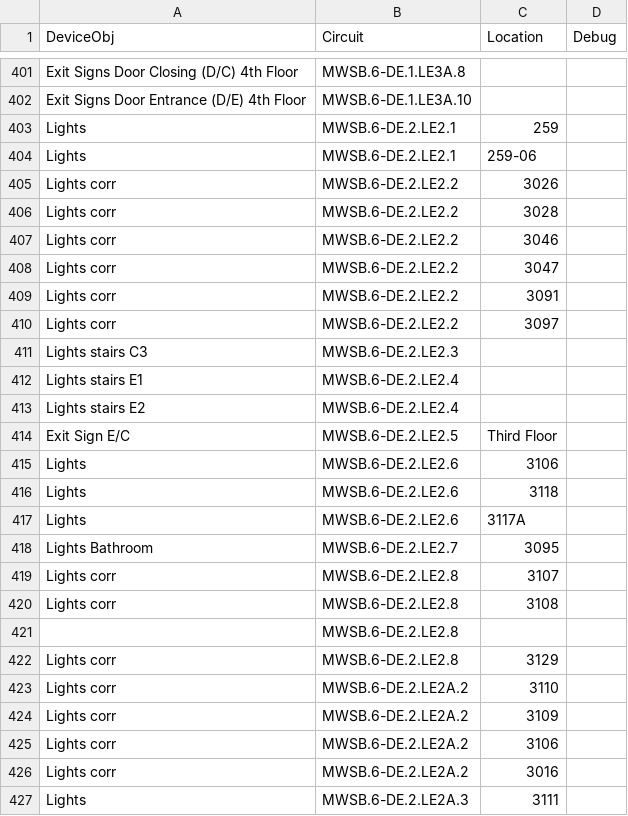
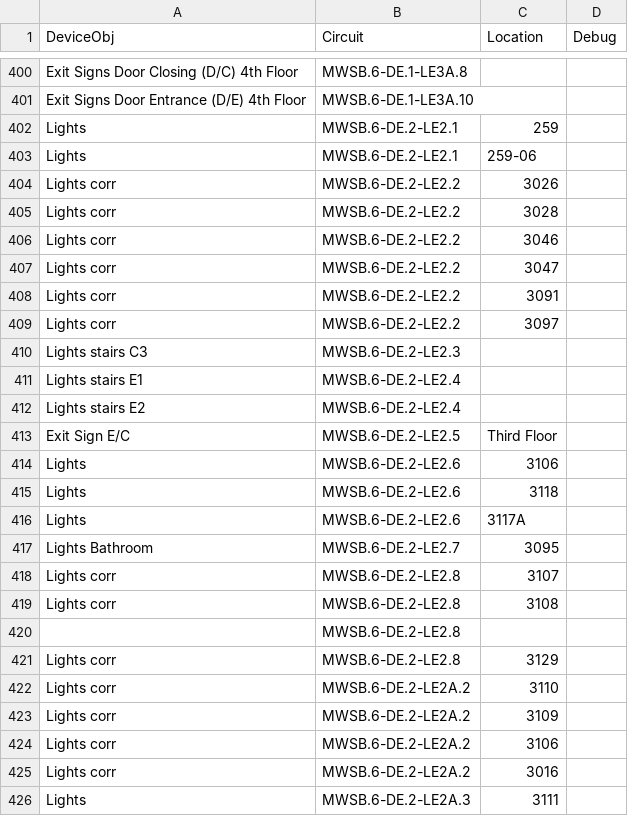
Before and after one commit to navkal/makeDb, a CSV file: devices.csv, drawn as a sheet; only a part is shown, gaps mark what is left out; addresses are those after the commit; the diff covers the shown part only; the diff names each change by its address in the sheet, - before the commit and + after, or states it on an @@ line.

```diff
--- a/devices.csv
+++ b/devices.csv
-B400 (Circuit): MWSB.6-DE.1.LE3A.8
+B400 (Circuit): MWSB.6-DE.1-LE3A.8
-B401 (Circuit): MWSB.6-DE.1.LE3A.10
+B401 (Circuit): MWSB.6-DE.1-LE3A.10
-B402:B403 (Circuit): MWSB.6-DE.2.LE2.1
+B402:B403 (Circuit): MWSB.6-DE.2-LE2.1
-B404:B409 (Circuit): MWSB.6-DE.2.LE2.2
+B404:B409 (Circuit): MWSB.6-DE.2-LE2.2
-B410 (Circuit): MWSB.6-DE.2.LE2.3
+B410 (Circuit): MWSB.6-DE.2-LE2.3
-B411:B412 (Circuit): MWSB.6-DE.2.LE2.4
+B411:B412 (Circuit): MWSB.6-DE.2-LE2.4
-B413 (Circuit): MWSB.6-DE.2.LE2.5
+B413 (Circuit): MWSB.6-DE.2-LE2.5
-B414:B416 (Circuit): MWSB.6-DE.2.LE2.6
+B414:B416 (Circuit): MWSB.6-DE.2-LE2.6
-B417 (Circuit): MWSB.6-DE.2.LE2.7
+B417 (Circuit): MWSB.6-DE.2-LE2.7
-B418:B421 (Circuit): MWSB.6-DE.2.LE2.8
+B418:B421 (Circuit): MWSB.6-DE.2-LE2.8
-B422:B425 (Circuit): MWSB.6-DE.2.LE2A.2
+B422:B425 (Circuit): MWSB.6-DE.2-LE2A.2
-B426 (Circuit): MWSB.6-DE.2.LE2A.3
+B426 (Circuit): MWSB.6-DE.2-LE2A.3
```
Also changed, not shown: 1 removed row and 163 edited cells elsewhere in this file, pathways.csv.
